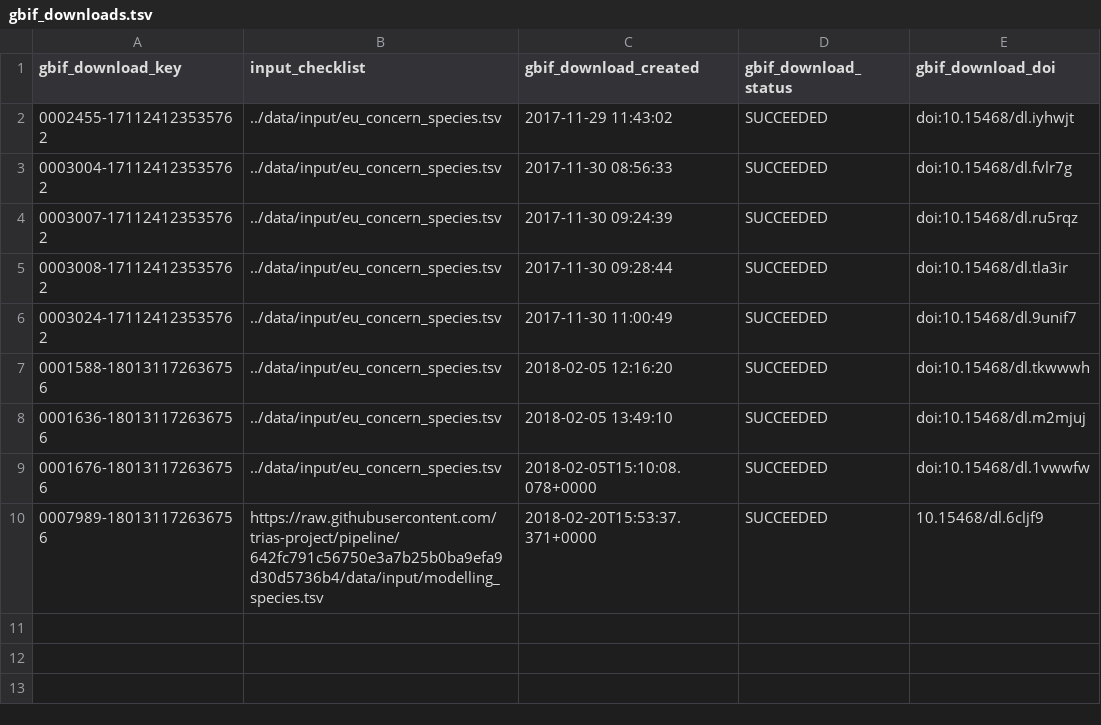
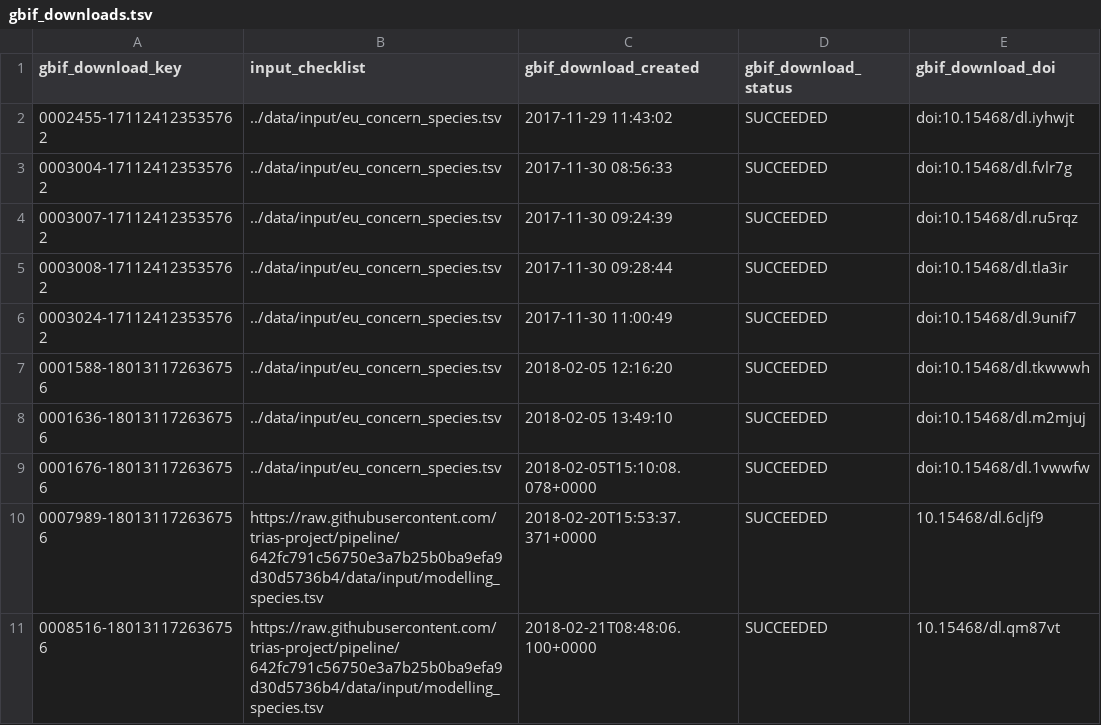
Before and after one commit to trias-project/occurrence, a TSV file: data/output/gbif_downloads.tsv, drawn as a sheet.

```diff
--- a/data/output/gbif_downloads.tsv
+++ b/data/output/gbif_downloads.tsv
@@ -10 +10,2 @@ gbif_download_key	input_checklist	gbif_download_created	gbif_download_status	gbi
 0007989-180131172636756	https://raw.githubusercontent.com/trias-project/pipeline/642fc791c56750e3a7b25b0ba9efa9d30d5736b4/data/input/modelling_species.tsv	2018-02-20T15:53:37.371+0000	SUCCEEDED	10.15468/dl.6cljf9
+0008516-180131172636756	https://raw.githubusercontent.com/trias-project/pipeline/642fc791c56750e3a7b25b0ba9efa9d30d5736b4/data/input/modelling_species.tsv	2018-02-21T08:48:06.100+0000	SUCCEEDED	10.15468/dl.qm87vt
```
Also changed, not shown: 1 other file.
